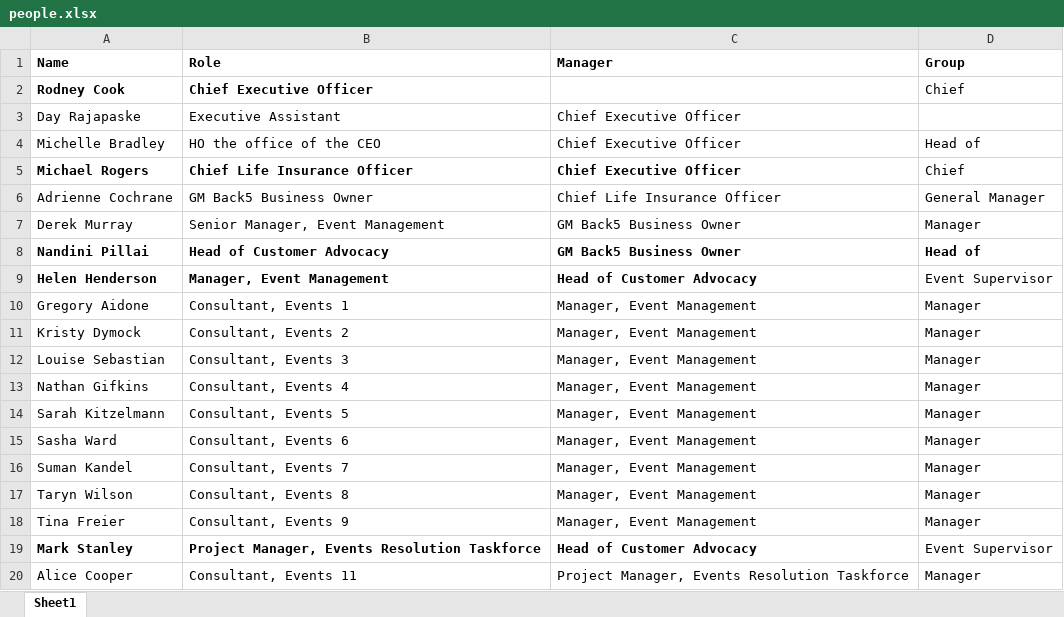
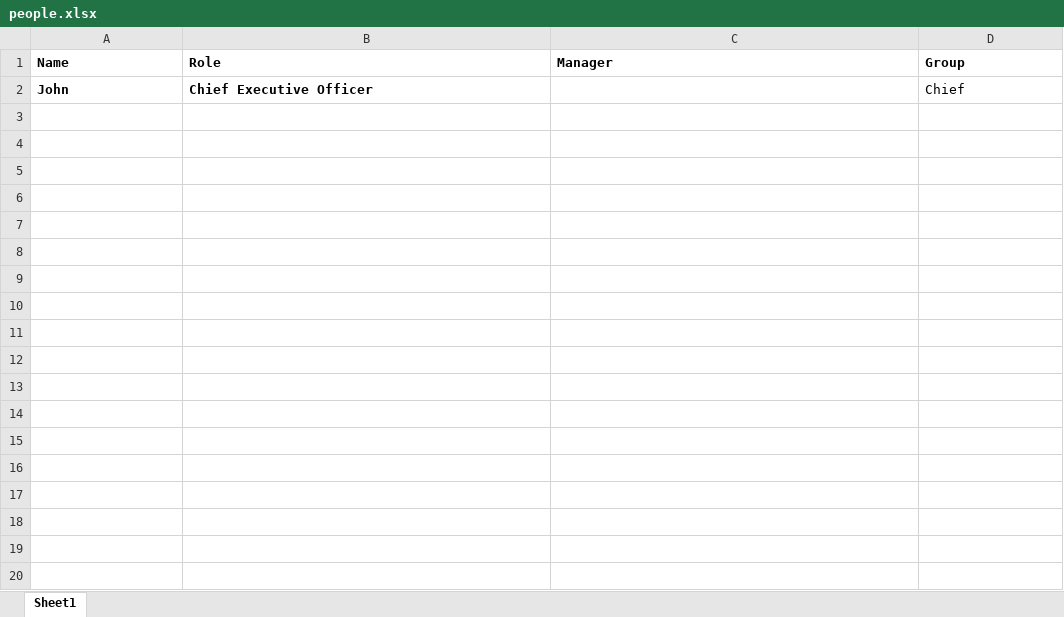
Before and after one commit to DarrenRobinson500/canvas, an Excel workbook: files/people.xlsx, sheet Sheet1, drawn as a sheet; only a part is shown; values as stored, in another font and other column widths than the file's, no borders; the diff covers the shown part only; the diff names each change by its address in the sheet, - before the commit and + after, or states it on an @@ line.

Commit message:
improving role_ind

```diff
--- a/files/people.xlsx (sheet Sheet1)
+++ b/files/people.xlsx (sheet Sheet1)
-A2 (Name): Rodney Cook
+A2 (Name): John
-row 3: Day Rajapaske | Executive Assistant | Chief Executive Officer
-row 4: Michelle Bradley | HO the office of the CEO | Chief Executive Officer | Head of
-row 5: Michael Rogers | Chief Life Insurance Officer | Chief Executive Officer | Chief
-row 6: Adrienne Cochrane | GM Back5 Business Owner | Chief Life Insurance Officer | General Manager
-row 7: Derek Murray | Senior Manager, Event Management | GM Back5 Business Owner | Manager
-row 8: Nandini Pillai | Head of Customer Advocacy | GM Back5 Business Owner | Head of
-row 9: Helen Henderson | Manager, Event Management | Head of Customer Advocacy | Event Supervisor
-row 10: Gregory Aidone | Consultant, Events 1 | Manager, Event Management | Manager
-row 11: Kristy Dymock | Consultant, Events 2 | Manager, Event Management | Manager
-row 12: Louise Sebastian | Consultant, Events 3 | Manager, Event Management | Manager
-row 13: Nathan Gifkins | Consultant, Events 4 | Manager, Event Management | Manager
-row 14: Sarah Kitzelmann | Consultant, Events 5 | Manager, Event Management | Manager
-row 15: Sasha Ward | Consultant, Events 6 | Manager, Event Management | Manager
-row 16: Suman Kandel | Consultant, Events 7 | Manager, Event Management | Manager
-row 17: Taryn Wilson | Consultant, Events 8 | Manager, Event Management | Manager
-row 18: Tina Freier | Consultant, Events 9 | Manager, Event Management | Manager
-row 19: Mark Stanley | Project Manager, Events Resolution Taskforce | Head of Customer Advocacy | Event Supervisor
-row 20: Alice Cooper | Consultant, Events 11 | Project Manager, Events Resolution Taskforce | Manager
```
Also changed, not shown: 112 removed rows elsewhere in this sheet, 8 other files.
